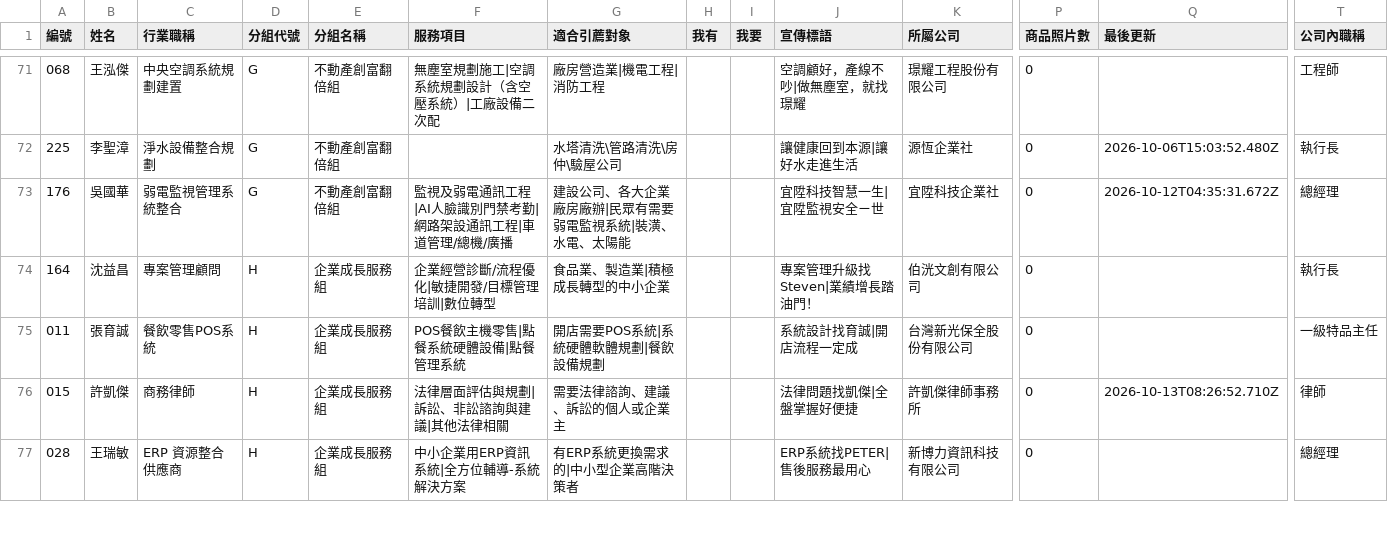
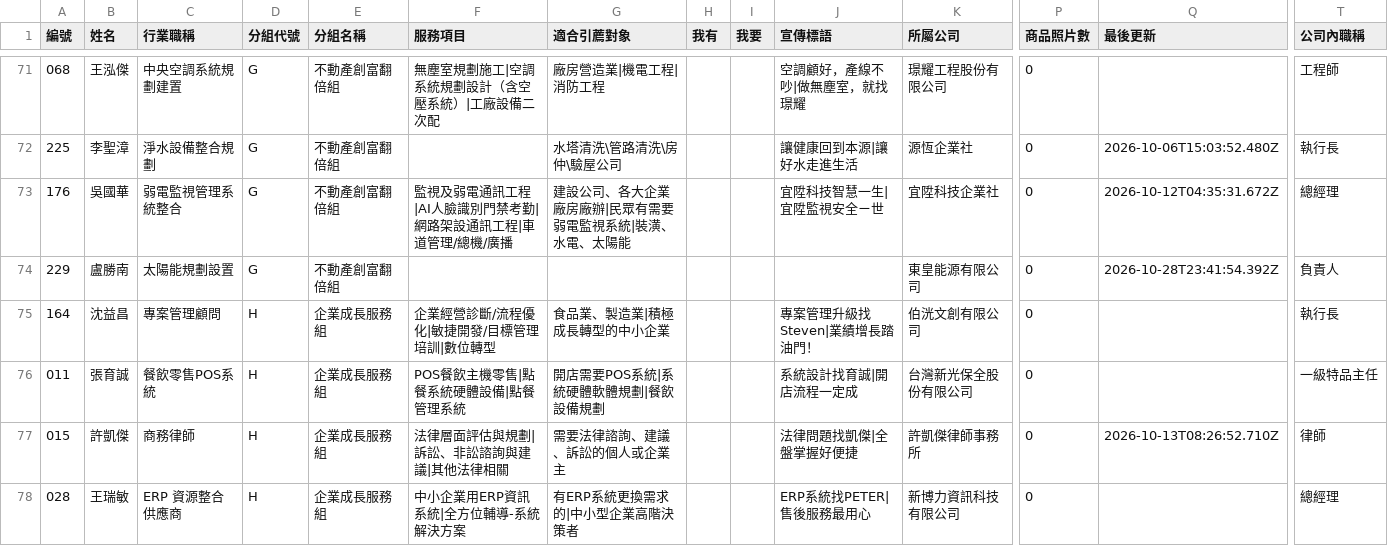
Before and after one commit to IvanZhong085/member-directory, a CSV file: roster.csv, drawn as a sheet; only a part is shown, gaps mark what is left out; rows hold the shown columns only; the diff names each change by its address in the sheet, - before the commit and + after, or states it on an @@ line.

```diff
--- a/roster.csv
+++ b/roster.csv
+row 74: 229 | 盧勝南 | 太陽能規劃設置 | G | 不動產創富翻倍組 |  |  |  |  |  | 東皇能源有限公司 | 0 | 2026-10-28T23:41:54.392Z | 負責人
```
Also changed, not shown: 8 other files.
